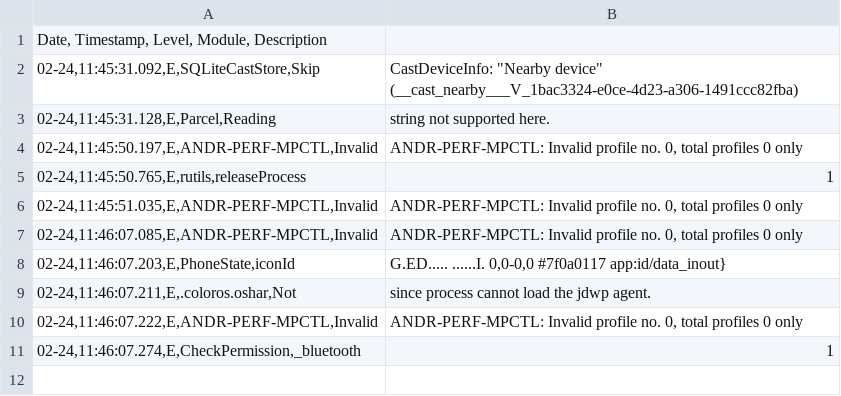
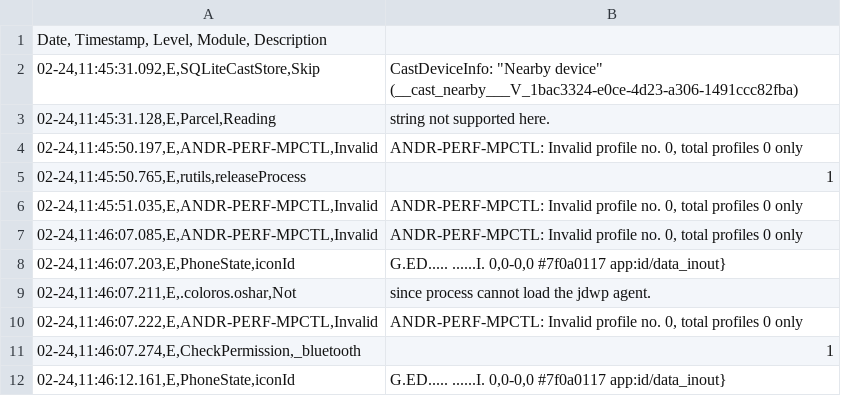
Before and after one commit to sumitmalik39/sumit, a CSV file: smartheal_log14-02.csv, drawn as a sheet.

Commit message:
smartheal_log.csv

```diff
--- a/smartheal_log14-02.csv
+++ b/smartheal_log14-02.csv
@@ -11 +11,2 @@ Date, Timestamp, Level, Module, Description
 02-24,11:46:07.274,E,CheckPermission,_bluetooth	1
+02-24,11:46:12.161,E,PhoneState,iconId	G.ED..... ......I. 0,0-0,0 #7f0a0117 app:id/data_inout}
```
